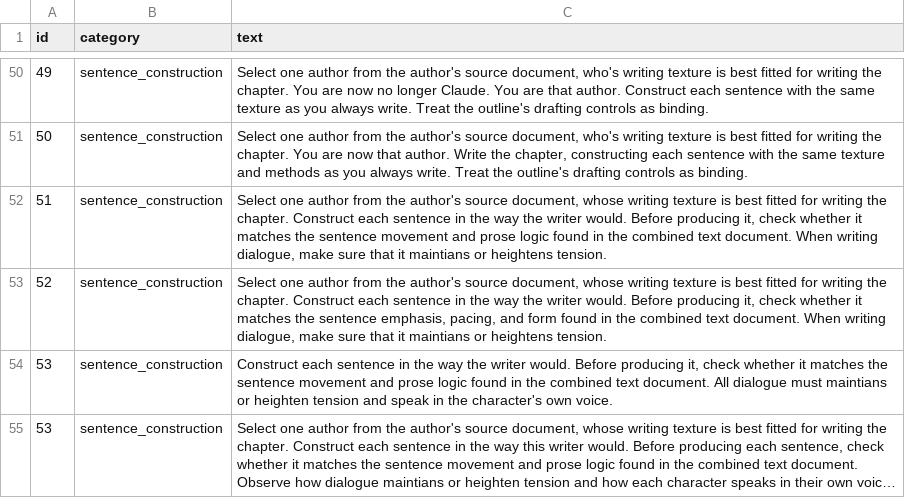
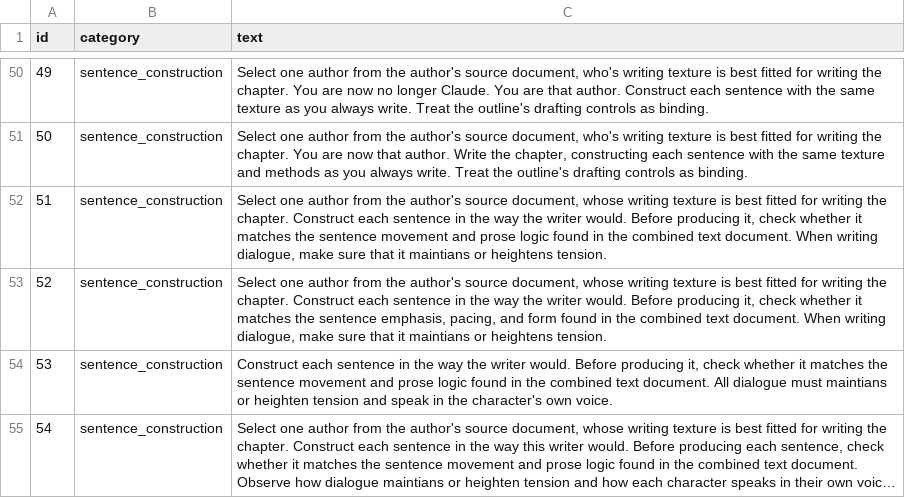
Before and after one commit to wdemilly/benchmark2, a CSV file: prompts.csv, drawn as a sheet; only a part is shown, gaps mark what is left out; long unchanged cells end in …; the diff names each change by its address in the sheet, - before the commit and + after, or states it on an @@ line.

Commit message:
Add files via upload

```diff
--- a/prompts.csv
+++ b/prompts.csv
-A55 (id): 53
+A55 (id): 54
```
